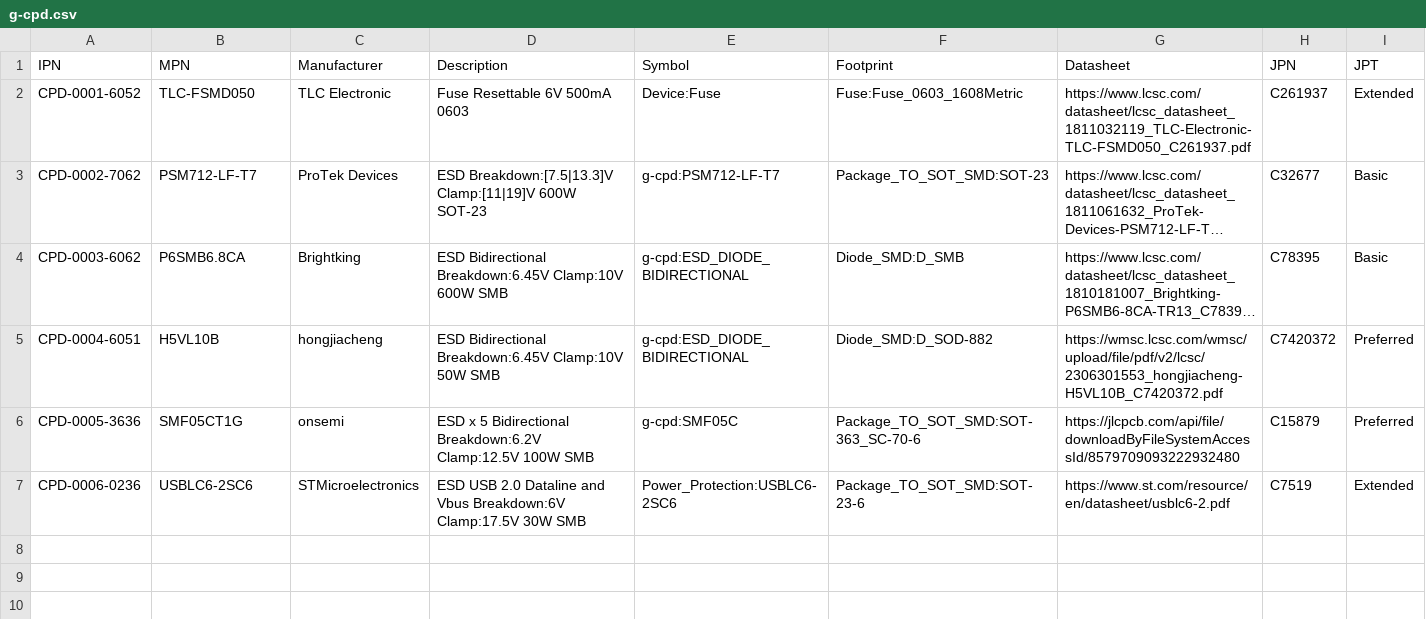
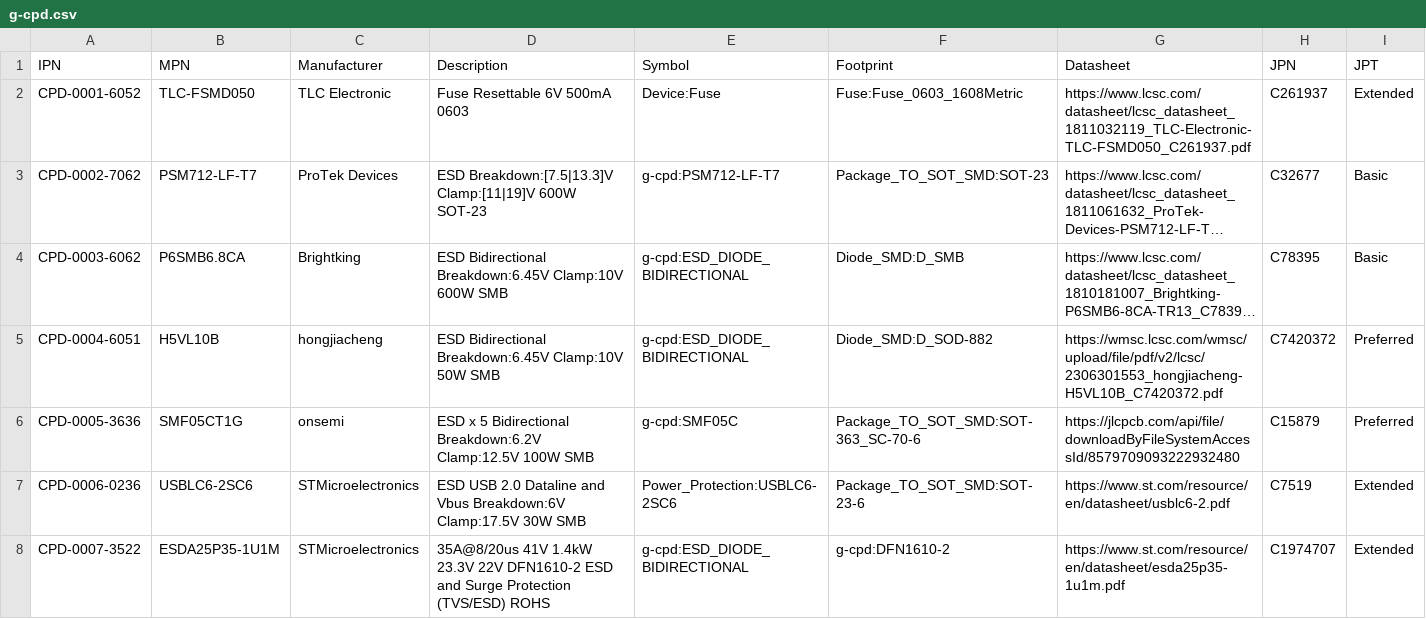
Before and after one commit to free-range-engineering/fre-plm-parts, a CSV file: database/g-cpd.csv, drawn as a sheet; long unchanged cells end in …; the diff names each change by its address in the sheet, - before the commit and + after, or states it on an @@ line.

Commit message:
feat: Added CPD-0007-3522,ESDA25P35-1U1M,STMicroelectronics,35A@8/20us 41V 1.4kW 23.3V 22V DFN1610-2 ESD and Surge Protection

```diff
--- a/database/g-cpd.csv
+++ b/database/g-cpd.csv
+row 8: CPD-0007-3522 | ESDA25P35-1U1M | STMicroelectronics | 35A@8/20us 41V 1.4kW 23.3V 22V DFN1610-2 ESD and Surge Protection (TVS/ESD) ROHS | g-cpd:ESD_DIODE_BIDIRECTIONAL | g-cpd:DFN1610-2 | https://www.st.com/resource/en/datasheet/esda25p35-1u1m.pdf | C1974707 | Extended
```
Also changed, not shown: 3 other files.
